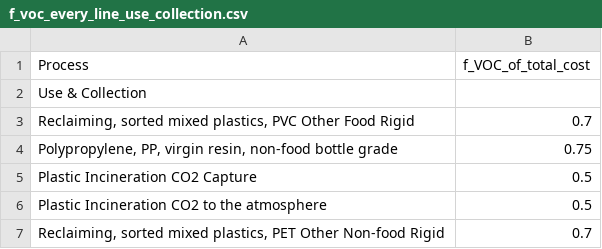
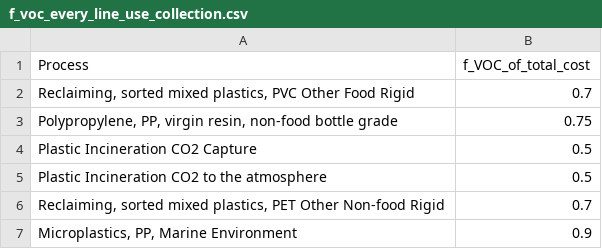
Before and after one commit to FarshidNazemi/packaging-roadmap, a CSV file: data/f_voc_every_line_use_collection.csv, drawn as a sheet; only a part is shown; the shorter side is filled out with more unchanged rows; the diff names each change by its address in the sheet, - before the commit and + after, or states it on an @@ line.

```diff
--- a/data/f_voc_every_line_use_collection.csv
+++ b/data/f_voc_every_line_use_collection.csv
-row 2: Use & Collection
```
Also changed, not shown: 1 other file.
